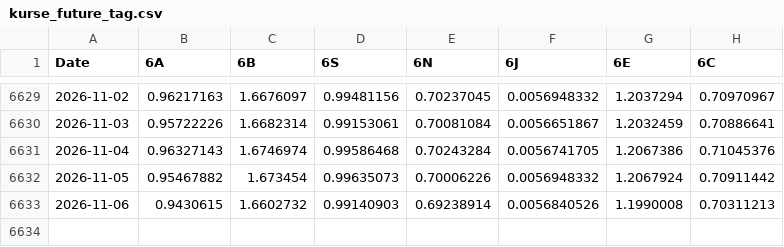
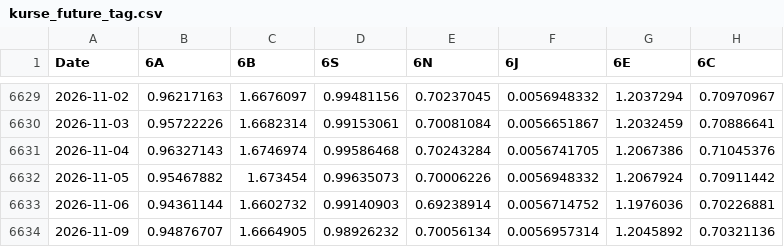
Before and after one commit to fynnluckas-source/trading-dashboard, a CSV file: daten/kurse_future_tag.csv, drawn as a sheet; only a part is shown, gaps mark what is left out.

```diff
--- a/daten/kurse_future_tag.csv
+++ b/daten/kurse_future_tag.csv
@@ -6632,2 +6632,3 @@ Date,6A,6B,6S,6N,6J,6E,6C
 2026-11-05,0.95467882,1.673454,0.99635073,0.70006226,0.0056948332,1.2067924,0.70911442
-2026-11-06,0.9430615,1.6602732,0.99140903,0.69238914,0.0056840526,1.1990008,0.70311213
+2026-11-06,0.94361144,1.6602732,0.99140903,0.69238914,0.0056714752,1.1976036,0.70226881
+2026-11-09,0.94876707,1.6664905,0.98926232,0.70056134,0.0056957314,1.2045892,0.70321136
```
Also changed, not shown: daten/kurse_tag.csv.
